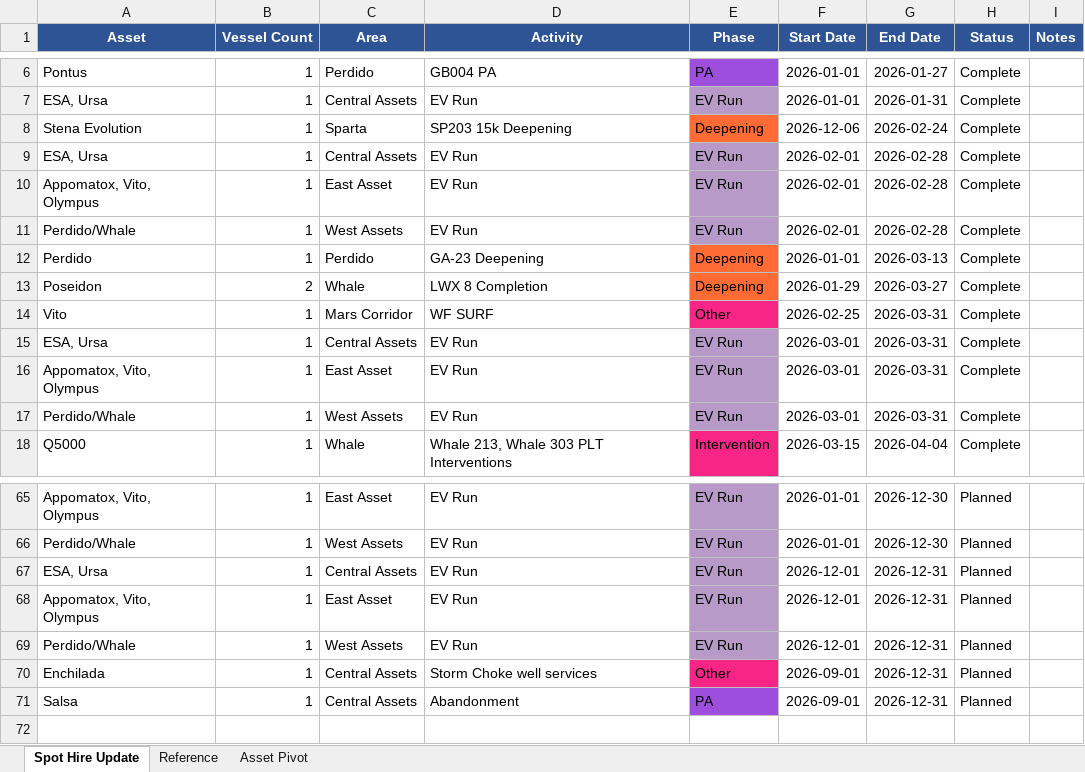
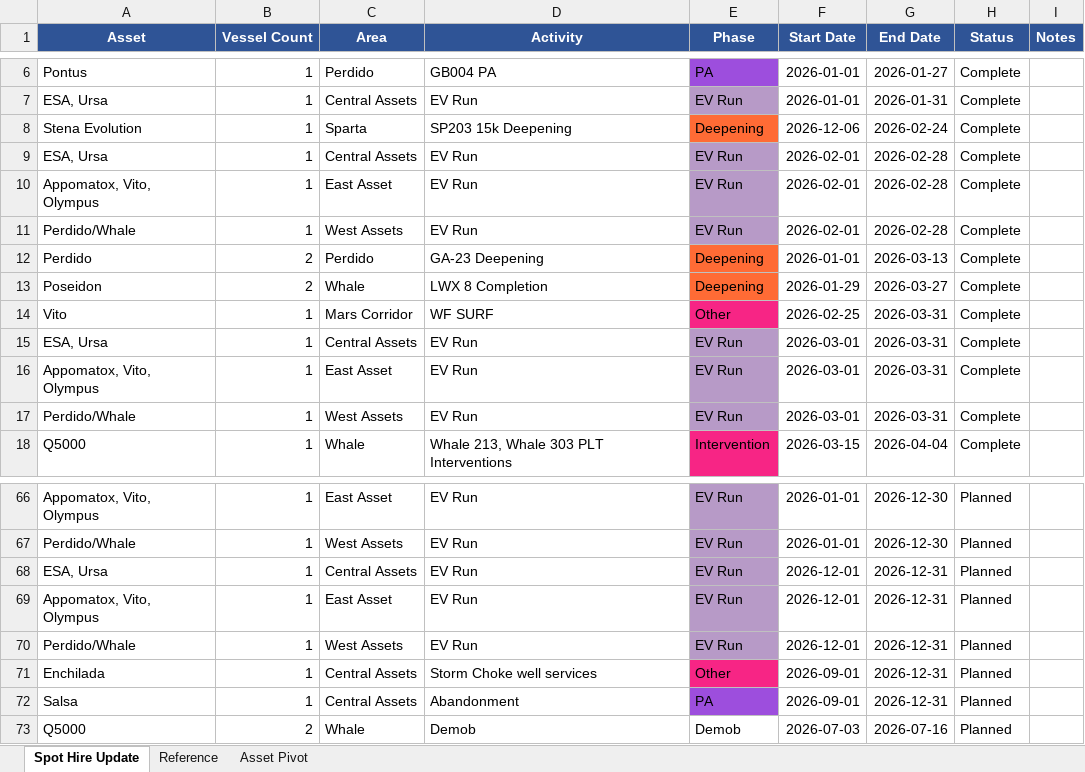
Before and after one commit to cfcoyle2/osv-demand-scheduler, an Excel workbook: Spot_Hire_Update_20260611.xlsx, sheet Spot Hire Update, drawn as a sheet; only a part is shown, gaps mark what is left out; values as stored, in another font and other column widths than the file's, no borders; the diff covers the shown part only; the diff names each change by its address in the sheet, - before the commit and + after, or states it on an @@ line.

Commit message:
Update Spot Hire workbook - July 9, 2026

```diff
--- a/Spot_Hire_Update_20260611.xlsx (sheet Spot Hire Update)
+++ b/Spot_Hire_Update_20260611.xlsx (sheet Spot Hire Update)
-B12 (Vessel Count): 1
+B12 (Vessel Count): 2
+row 73: Q5000 | 2 | Whale | Demob | Demob | 2026-07-03 | 2026-07-16 | Planned
```
Also changed, not shown: 1 added row and 19 edited cells elsewhere in this sheet.
